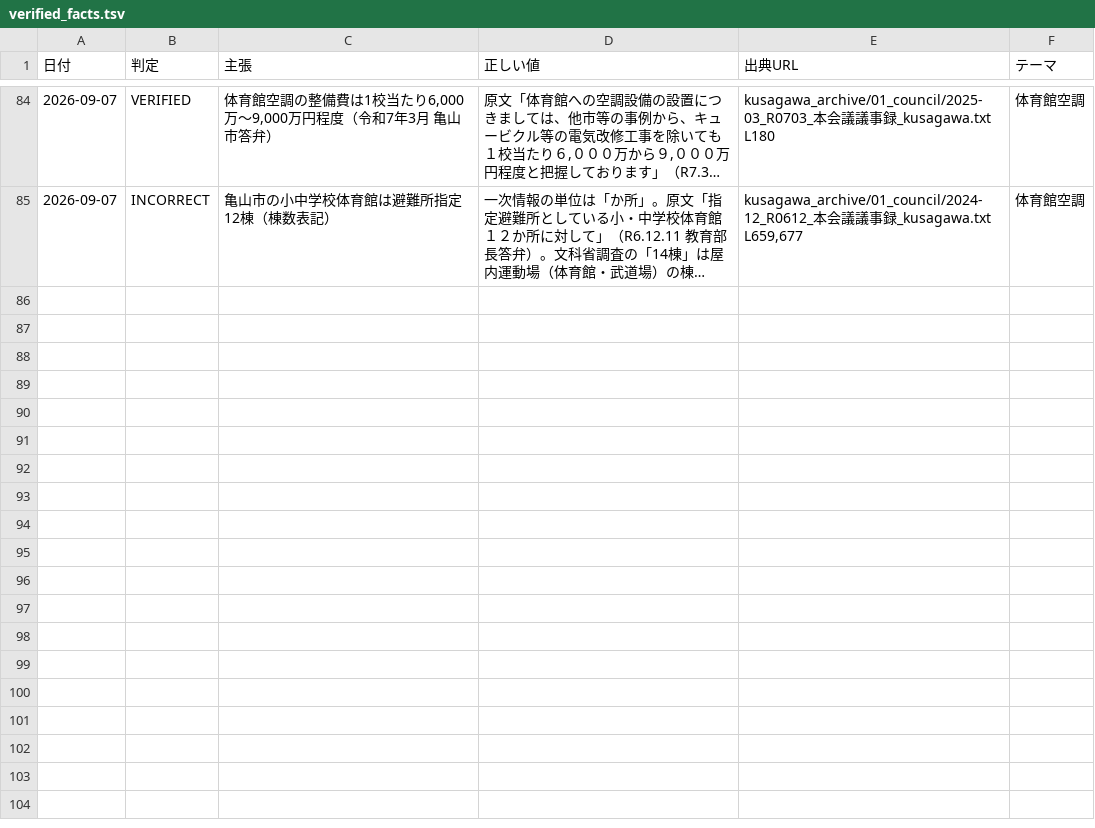
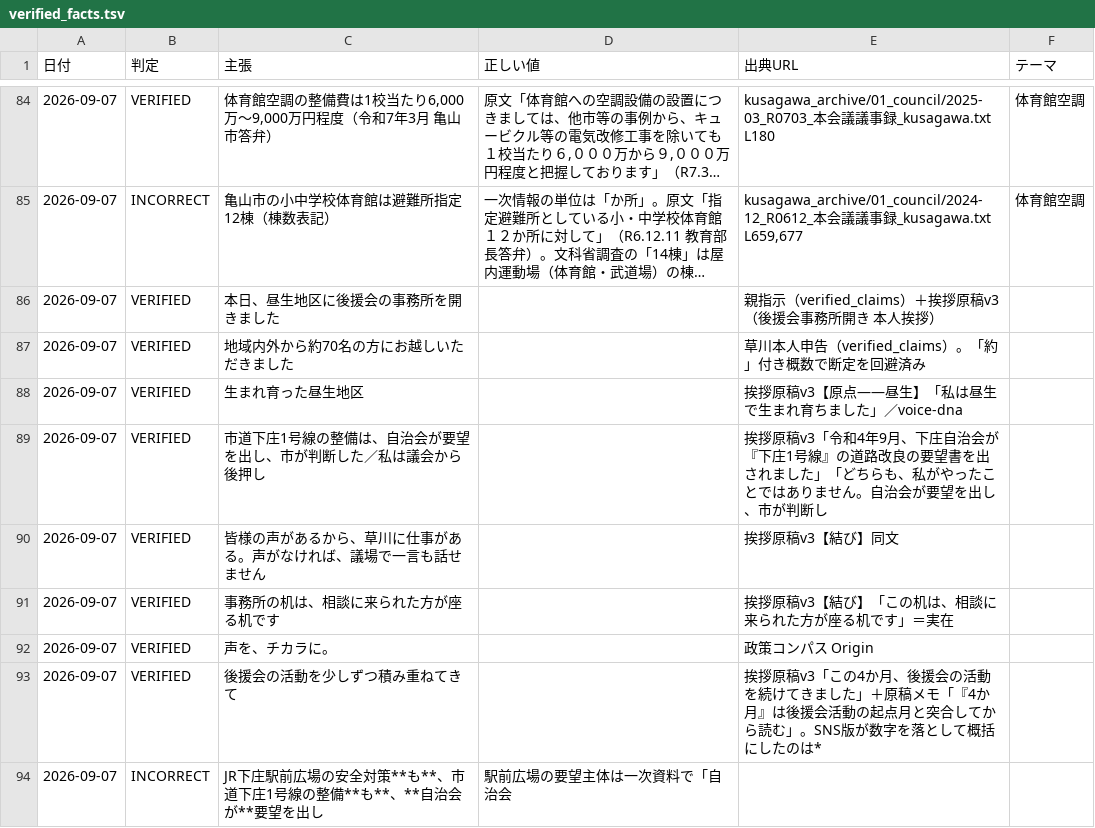
Before and after one commit to thiguchi125-debug/claude-config, a TSV file: backup/agents/knowledge/fact_ledger/verified_facts.tsv, drawn as a sheet; only a part is shown, gaps mark what is left out; long unchanged cells end in …; the diff names each change by its address in the sheet, - before the commit and + after, or states it on an @@ line.

```diff
--- a/backup/agents/knowledge/fact_ledger/verified_facts.tsv
+++ b/backup/agents/knowledge/fact_ledger/verified_facts.tsv
+row 86: 2026-09-07 | VERIFIED | 本日、昼生地区に後援会の事務所を開きました |  | 親指示（verified_claims）＋挨拶原稿v3（後援会事務所開き 本人挨拶）
+row 87: 2026-09-07 | VERIFIED | 地域内外から約70名の方にお越しいただきました |  | 草川本人申告（verified_claims）。「約」付き概数で断定を回避済み
+row 88: 2026-09-07 | VERIFIED | 生まれ育った昼生地区 |  | 挨拶原稿v3【原点――昼生】「私は昼生で生まれ育ちました」／voice-dna
+row 89: 2026-09-07 | VERIFIED | 市道下庄1号線の整備は、自治会が要望を出し、市が判断した／私は議会から後押し |  | 挨拶原稿v3「令和4年9月、下庄自治会が『下庄1号線』の道路改良の要望書を出されました」「どちらも、私がやったことではありません。自治会が要望を出し、市が判断し
+row 90: 2026-09-07 | VERIFIED | 皆様の声があるから、草川に仕事がある。声がなければ、議場で一言も話せません |  | 挨拶原稿v3【結び】同文
+row 91: 2026-09-07 | VERIFIED | 事務所の机は、相談に来られた方が座る机です |  | 挨拶原稿v3【結び】「この机は、相談に来られた方が座る机です」＝実在
+row 92: 2026-09-07 | VERIFIED | 声を、チカラに。 |  | 政策コンパス Origin
+row 93: 2026-09-07 | VERIFIED | 後援会の活動を少しずつ積み重ねてきて |  | 挨拶原稿v3「この4か月、後援会の活動を続けてきました」＋原稿メモ「『4か月』は後援会活動の起点月と突合してから読む」。SNS版が数字を落として概括にしたのは*
+row 94: 2026-09-07 | INCORRECT | JR下庄駅前広場の安全対策**も**、市道下庄1号線の整備**も**、**自治会が**要望を出し | 駅前広場の要望主体は一次資料で「自治会
```
Also changed, not shown: 7 other files.
